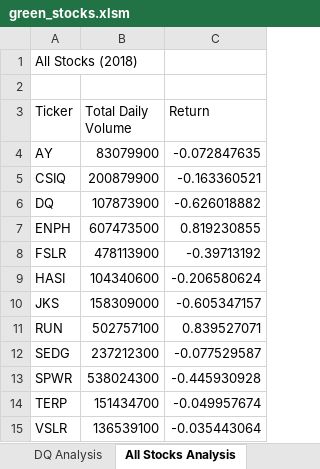
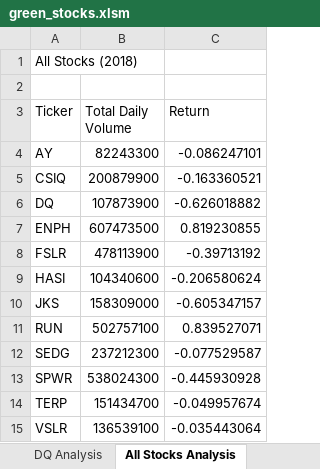
Before and after one commit to domivillacis/stock_analysis, an Excel workbook: green_stocks.xlsm, sheet All Stocks Analysis, drawn as a sheet; values as stored, in another font and other column widths than the file's, no borders; charts and pictures not drawn; the diff names each change by its address in the sheet, - before the commit and + after, or states it on an @@ line.

```diff
--- a/green_stocks.xlsm (sheet All Stocks Analysis)
+++ b/green_stocks.xlsm (sheet All Stocks Analysis)
-B4 (Total Daily Volume): 83079900
+B4 (Total Daily Volume): 82243300
-C4 (Return): -0.072847635
+C4 (Return): -0.086247101
```
Also changed, not shown: sheet 2018, charts or pictures.
